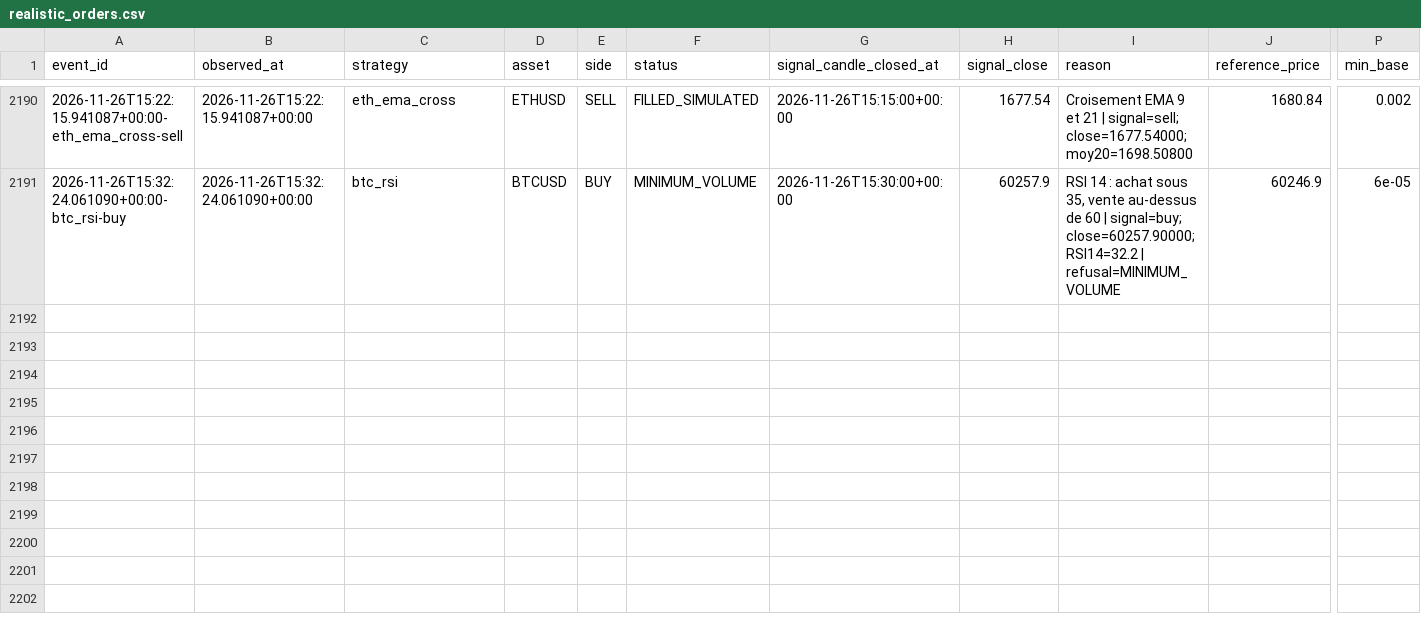
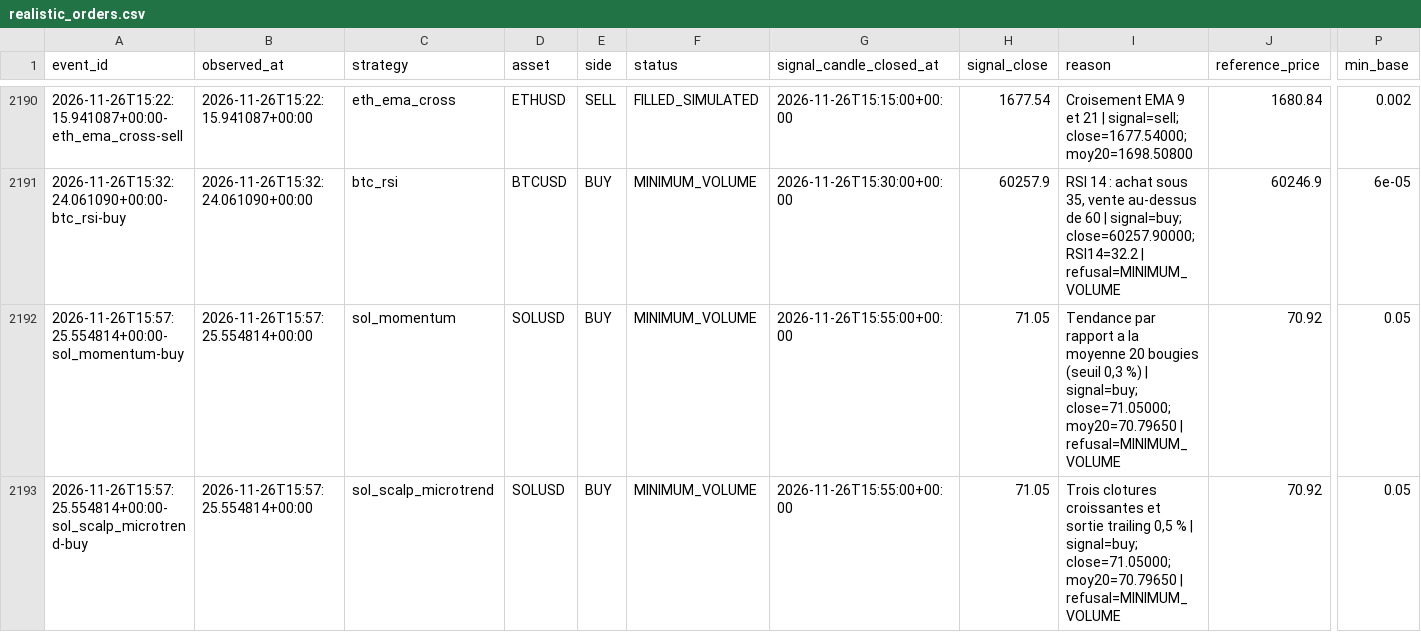
Before and after one commit to SeikoChillBot/AI-Trading, a CSV file: reports/realistic_orders.csv, drawn as a sheet; only a part is shown, gaps mark what is left out; rows hold the shown columns only; the diff names each change by its address in the sheet, - before the commit and + after, or states it on an @@ line.

```diff
--- a/reports/realistic_orders.csv
+++ b/reports/realistic_orders.csv
+row 2192: 2026-11-26T15:57:25.554814+00:00-sol_momentum-buy | 2026-11-26T15:57:25.554814+00:00 | sol_momentum | SOLUSD | BUY | MINIMUM_VOLUME | 2026-11-26T15:55:00+00:00 | 71.05 | Tendance par rapport a la moyenne 20 bougies (seuil 0,3 %) | signal=buy; close=71.05000; moy20=70.79650 | refusal=MINIMUM_VOLUME | 70.92 | 0.05
+row 2193: 2026-11-26T15:57:25.554814+00:00-sol_scalp_microtrend-buy | 2026-11-26T15:57:25.554814+00:00 | sol_scalp_microtrend | SOLUSD | BUY | MINIMUM_VOLUME | 2026-11-26T15:55:00+00:00 | 71.05 | Trois clotures croissantes et sortie trailing 0,5 % | signal=buy; close=71.05000; moy20=70.79650 | refusal=MINIMUM_VOLUME | 70.92 | 0.05
```
Also changed, not shown: reports/latest.csv, reports/realistic_latest.csv, 15 other files.
